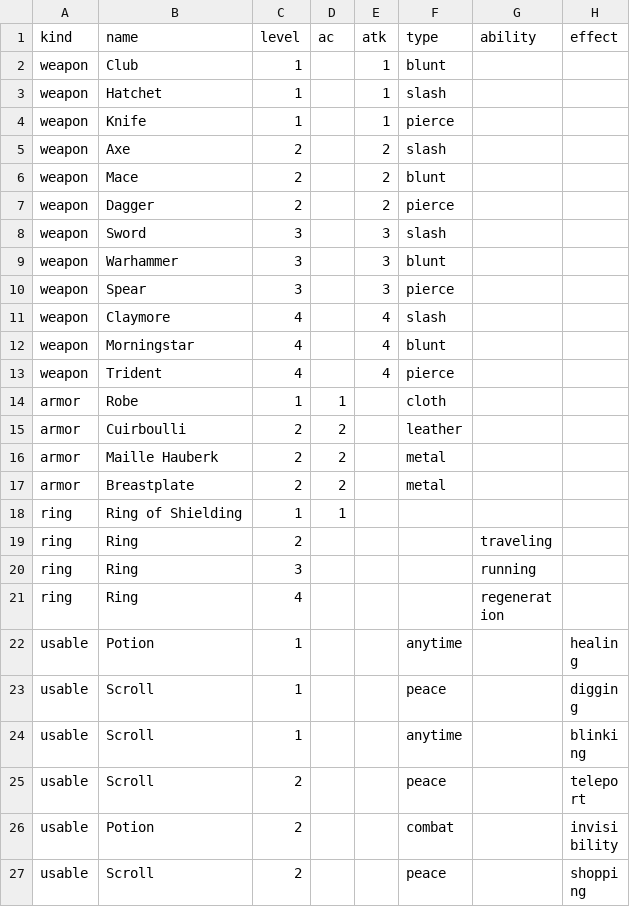
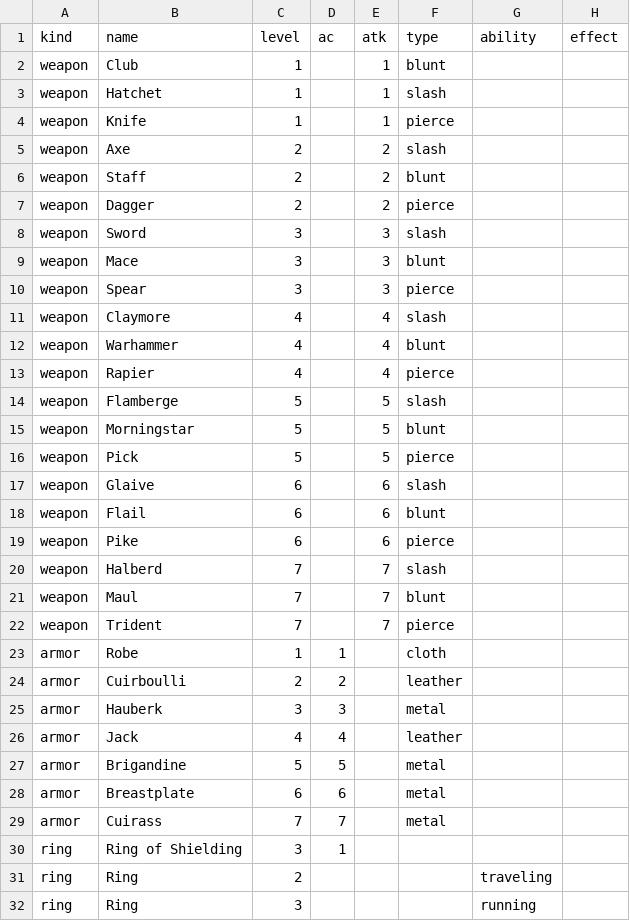
Before and after one commit to bypung/thousandrooms, a CSV file: item_list.csv, drawn as a sheet; only a part is shown; the shorter side is filled out with more unchanged rows; the diff covers the shown part only.

```diff
--- a/item_list.csv
+++ b/item_list.csv
@@ -5,15 +5,27 @@ weapon,Knife,1,,1,pierce,,
 weapon,Axe,2,,2,slash,,
-weapon,Mace,2,,2,blunt,,
+weapon,Staff,2,,2,blunt,,
 weapon,Dagger,2,,2,pierce,,
 weapon,Sword,3,,3,slash,,
-weapon,Warhammer,3,,3,blunt,,
+weapon,Mace,3,,3,blunt,,
 weapon,Spear,3,,3,pierce,,
 weapon,Claymore,4,,4,slash,,
-weapon,Morningstar,4,,4,blunt,,
-weapon,Trident,4,,4,pierce,,
+weapon,Warhammer,4,,4,blunt,,
+weapon,Rapier,4,,4,pierce,,
+weapon,Flamberge,5,,5,slash,,
+weapon,Morningstar,5,,5,blunt,,
+weapon,Pick,5,,5,pierce,,
+weapon,Glaive,6,,6,slash,,
+weapon,Flail,6,,6,blunt,,
+weapon,Pike,6,,6,pierce,,
+weapon,Halberd,7,,7,slash,,
+weapon,Maul,7,,7,blunt,,
+weapon,Trident,7,,7,pierce,,
 armor,Robe,1,1,,cloth,,
 armor,Cuirboulli,2,2,,leather,,
-armor,Maille Hauberk,2,2,,metal,,
-armor,Breastplate,2,2,,metal,,
-ring,Ring of Shielding,1,1,,,,
+armor,Hauberk,3,3,,metal,,
+armor,Jack,4,4,,leather,,
+armor,Brigandine,5,5,,metal,,
+armor,Breastplate,6,6,,metal,,
+armor,Cuirass,7,7,,metal,,
+ring,Ring of Shielding,3,1,,,,
 ring,Ring,2,,,,traveling,
```
Also changed, not shown: 1 added row elsewhere in this file, monster_list.csv, 13 other files.
